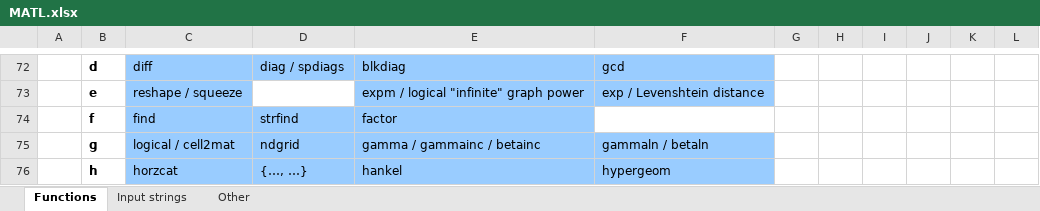
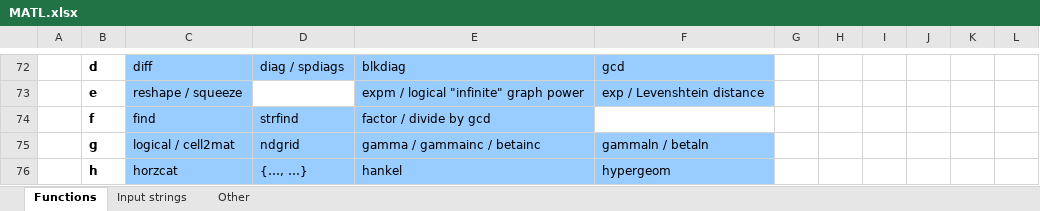
Before and after one commit to lmendo/MATL, an Excel workbook: spec/functionTable/MATL.xlsx, sheet Functions, drawn as a sheet; only a part is shown, gaps mark what is left out; values as stored, in another font and other column widths than the file's, no borders; the diff names each change by its address in the sheet, - before the commit and + after, or states it on an @@ line.

Commit message:
`Yf` with a vector of two numbers
divides each number by their gcd

```diff
--- a/spec/functionTable/MATL.xlsx (sheet Functions)
+++ b/spec/functionTable/MATL.xlsx (sheet Functions)
-E74: factor
+E74: factor / divide by gcd
```
Also changed, not shown: 12 other files.
